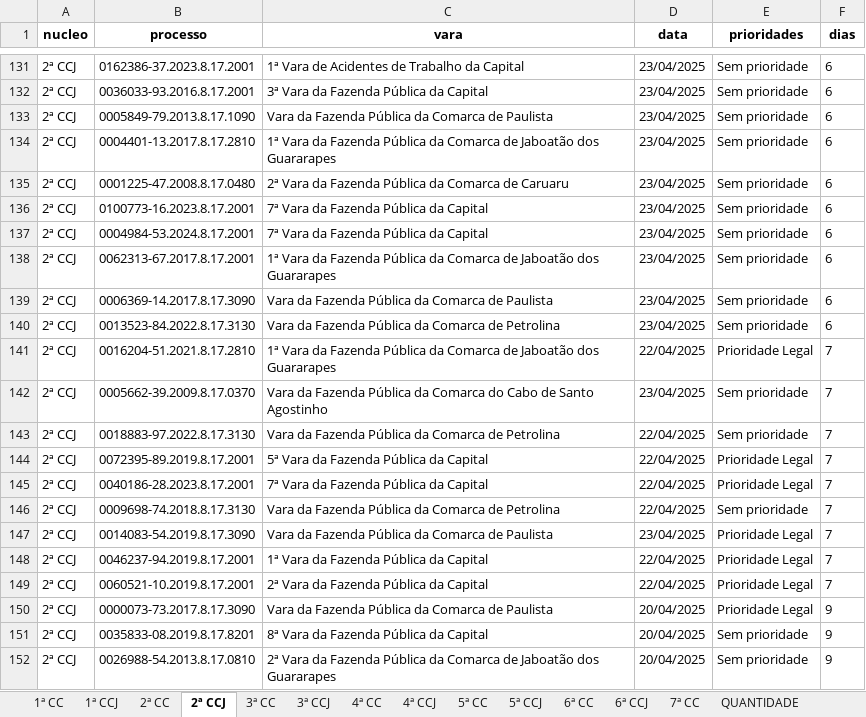
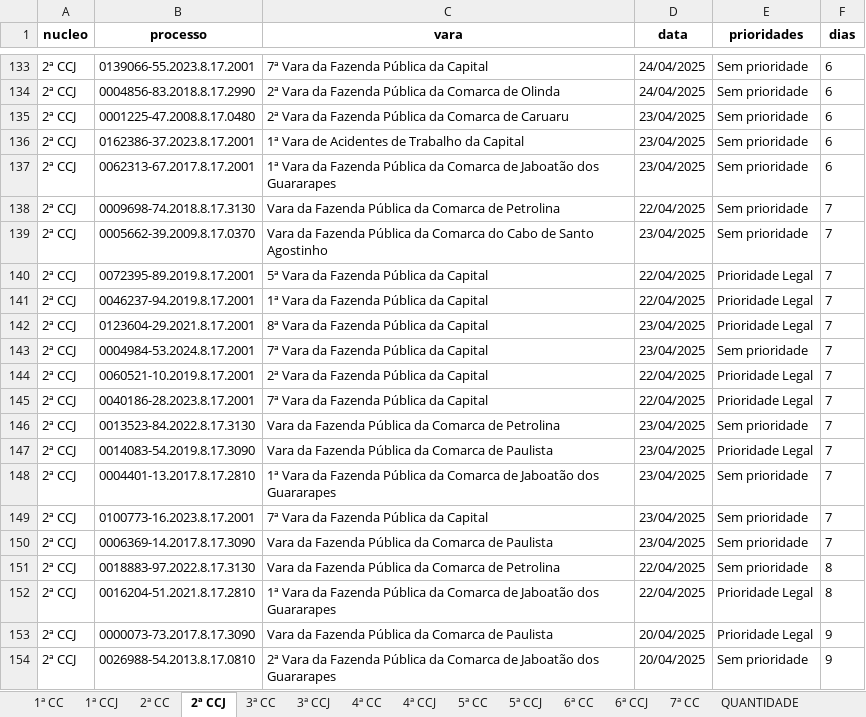
Before and after one commit to Fasri/analise_de, an Excel workbook: final_tempo_real.xlsx, sheet 2ª CCJ, drawn as a sheet; only a part is shown, gaps mark what is left out; values as stored, in another font and other column widths than the file's, no borders; removed rows and columns are numbered as before the commit, all else as after; the diff covers the shown part only; the diff names each change by its address in the sheet, - before the commit and + after, or states it on an @@ line.

```diff
--- a/final_tempo_real.xlsx (sheet 2ª CCJ)
+++ b/final_tempo_real.xlsx (sheet 2ª CCJ)
+row 133: 2ª CCJ | 0139066-55.2023.8.17.2001 | 7ª Vara da Fazenda Pública da Capital | 24/04/2025 | Sem prioridade | 6
+row 134: 2ª CCJ | 0004856-83.2018.8.17.2990 | 2ª Vara da Fazenda Pública da Comarca de Olinda | 24/04/2025 | Sem prioridade | 6
-row 132: 2ª CCJ | 0036033-93.2016.8.17.2001 | 3ª Vara da Fazenda Pública da Capital | 23/04/2025 | Sem prioridade | 6
@@ row 133 moved to row 131: 2ª CCJ @@
-row 134: 2ª CCJ | 0004401-13.2017.8.17.2810 | 1ª Vara da Fazenda Pública da Comarca de Jaboatão dos Guararapes | 23/04/2025 | Sem prioridade | 6
-row 136: 2ª CCJ | 0100773-16.2023.8.17.2001 | 7ª Vara da Fazenda Pública da Capital | 23/04/2025 | Sem prioridade | 6
-row 137: 2ª CCJ | 0004984-53.2024.8.17.2001 | 7ª Vara da Fazenda Pública da Capital | 23/04/2025 | Sem prioridade | 6
-row 139: 2ª CCJ | 0006369-14.2017.8.17.3090 | Vara da Fazenda Pública da Comarca de Paulista | 23/04/2025 | Sem prioridade | 6
-row 140: 2ª CCJ | 0013523-84.2022.8.17.3130 | Vara da Fazenda Pública da Comarca de Petrolina | 23/04/2025 | Sem prioridade | 6
-B138 (processo): 0016204-51.2021.8.17.2810
+B138 (processo): 0009698-74.2018.8.17.3130
-C138 (vara): 1ª Vara da Fazenda Pública da Comarca de Jaboatão dos Guararapes
+C138 (vara): Vara da Fazenda Pública da Comarca de Petrolina
-E138 (prioridades): Prioridade Legal
+E138 (prioridades): Sem prioridade
-row 143: 2ª CCJ | 0018883-97.2022.8.17.3130 | Vara da Fazenda Pública da Comarca de Petrolina | 22/04/2025 | Sem prioridade | 7
+row 141: 2ª CCJ | 0046237-94.2019.8.17.2001 | 1ª Vara da Fazenda Pública da Capital | 22/04/2025 | Prioridade Legal | 7
+row 142: 2ª CCJ | 0123604-29.2021.8.17.2001 | 8ª Vara da Fazenda Pública da Capital | 23/04/2025 | Prioridade Legal | 7
+row 143: 2ª CCJ | 0004984-53.2024.8.17.2001 | 7ª Vara da Fazenda Pública da Capital | 23/04/2025 | Sem prioridade | 7
+row 144: 2ª CCJ | 0060521-10.2019.8.17.2001 | 2ª Vara da Fazenda Pública da Capital | 22/04/2025 | Prioridade Legal | 7
-B146 (processo): 0009698-74.2018.8.17.3130
+B146 (processo): 0013523-84.2022.8.17.3130
-D146 (data): 22/04/2025
+D146 (data): 23/04/2025
+row 148: 2ª CCJ | 0004401-13.2017.8.17.2810 | 1ª Vara da Fazenda Pública da Comarca de Jaboatão dos Guararapes | 23/04/2025 | Sem prioridade | 7
-B149 (processo): 0046237-94.2019.8.17.2001
+B149 (processo): 0100773-16.2023.8.17.2001
-C149 (vara): 1ª Vara da Fazenda Pública da Capital
+C149 (vara): 7ª Vara da Fazenda Pública da Capital
-D149 (data): 22/04/2025
+D149 (data): 23/04/2025
-E149 (prioridades): Prioridade Legal
+E149 (prioridades): Sem prioridade
+row 150: 2ª CCJ | 0006369-14.2017.8.17.3090 | Vara da Fazenda Pública da Comarca de Paulista | 23/04/2025 | Sem prioridade | 7
+row 151: 2ª CCJ | 0018883-97.2022.8.17.3130 | Vara da Fazenda Pública da Comarca de Petrolina | 22/04/2025 | Sem prioridade | 8
-B152 (processo): 0060521-10.2019.8.17.2001
+B152 (processo): 0016204-51.2021.8.17.2810
-C152 (vara): 2ª Vara da Fazenda Pública da Capital
+C152 (vara): 1ª Vara da Fazenda Pública da Comarca de Jaboatão dos Guararapes
-F152 (dias): 7
+F152 (dias): 8
-row 151: 2ª CCJ | 0035833-08.2019.8.17.8201 | 8ª Vara da Fazenda Pública da Capital | 20/04/2025 | Sem prioridade | 9
```
Also changed, not shown: 29 added rows, 28 removed rows, 22 moved rows and 85 edited cells elsewhere in this sheet, sheet 1ª CC, sheet CONSOLIDADO, sheet 6ª CC, sheet 5ª CC, sheet 2ª CC, sheet 7ª CC, 8 more sheets.
